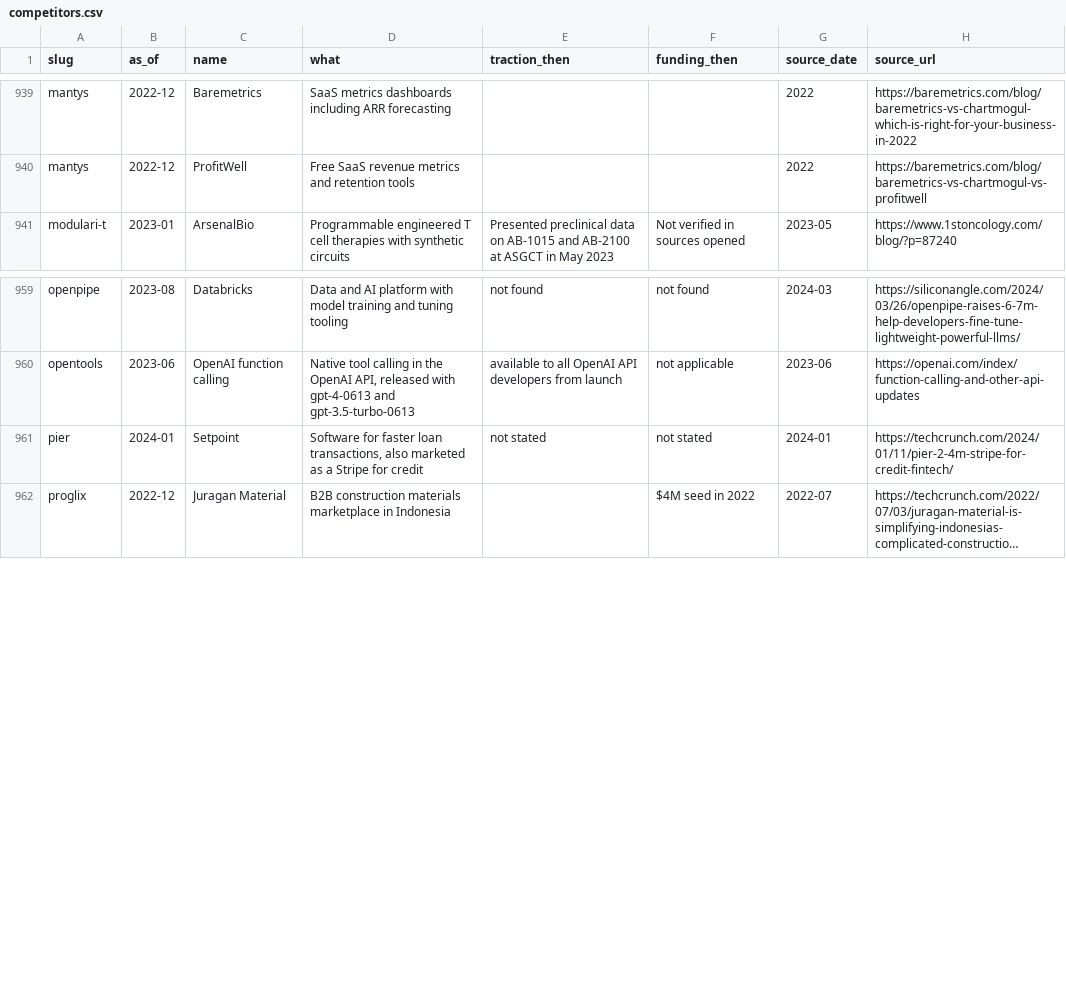
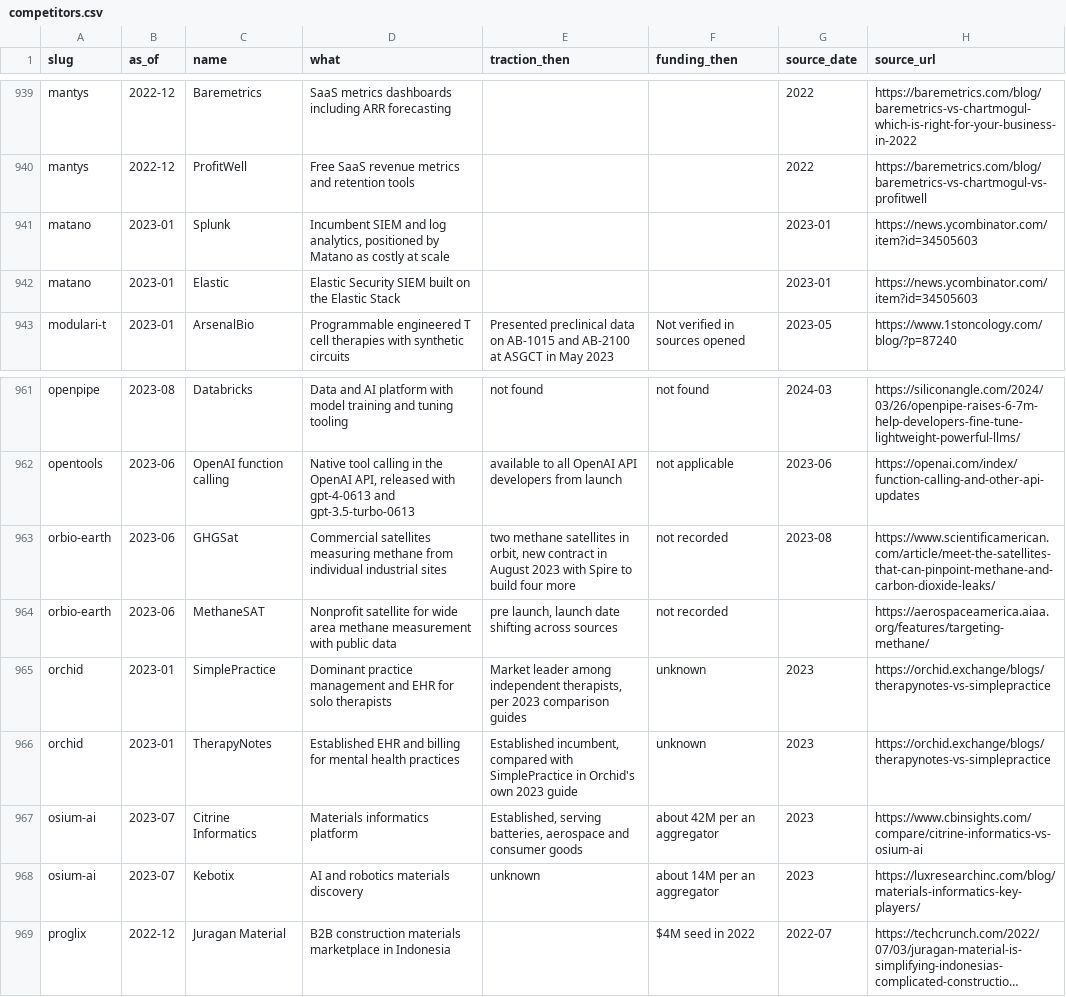
Before and after one commit to edison16a/yc-startup-life, a CSV file: data/competitors.csv, drawn as a sheet; only a part is shown, gaps mark what is left out; long unchanged cells end in …; removed rows and columns are numbered as before the commit, all else as after; the diff names each change by its address in the sheet, - before the commit and + after, or states it on an @@ line.

```diff
--- a/data/competitors.csv
+++ b/data/competitors.csv
+row 941: matano | 2023-01 | Splunk | Incumbent SIEM and log analytics, positioned by Matano as costly at scale |  |  | 2023-01 | https://news.ycombinator.com/item?id=34505603
+row 942: matano | 2023-01 | Elastic | Elastic Security SIEM built on the Elastic Stack |  |  | 2023-01 | https://news.ycombinator.com/item?id=34505603
-row 961: pier | 2024-01 | Setpoint | Software for faster loan transactions, also marketed as a Stripe for credit | not stated | not stated | 2024-01 | https://techcrunch.com/2024/01/11/pier-2-4m-stripe-for-credit-fintech/
+row 963: orbio-earth | 2023-06 | GHGSat | Commercial satellites measuring methane from individual industrial sites | two methane satellites in orbit, new contract in August 2023 with Spire to build four more | not recorded | 2023-08 | https://www.scientificamerican.com/article/meet-the-satellites-that-can-pinpoint-methane-and-carbon-dioxide-leaks/
+row 964: orbio-earth | 2023-06 | MethaneSAT | Nonprofit satellite for wide area methane measurement with public data | pre launch, launch date shifting across sources | not recorded |  | https://aerospaceamerica.aiaa.org/features/targeting-methane/
+row 965: orchid | 2023-01 | SimplePractice | Dominant practice management and EHR for solo therapists | Market leader among independent therapists, per 2023 comparison guides | unknown | 2023 | https://orchid.exchange/blogs/therapynotes-vs-simplepractice
+row 966: orchid | 2023-01 | TherapyNotes | Established EHR and billing for mental health practices | Established incumbent, compared with SimplePractice in Orchid's own 2023 guide | unknown | 2023 | https://orchid.exchange/blogs/therapynotes-vs-simplepractice
+row 967: osium-ai | 2023-07 | Citrine Informatics | Materials informatics platform | Established, serving batteries, aerospace and consumer goods | about 42M per an aggregator | 2023 | https://www.cbinsights.com/compare/citrine-informatics-vs-osium-ai
+row 968: osium-ai | 2023-07 | Kebotix | AI and robotics materials discovery | unknown | about 14M per an aggregator | 2023 | https://luxresearchinc.com/blog/materials-informatics-key-players/
```
Also changed, not shown: data/founders.csv, data/rounds.csv, 14 other files.
